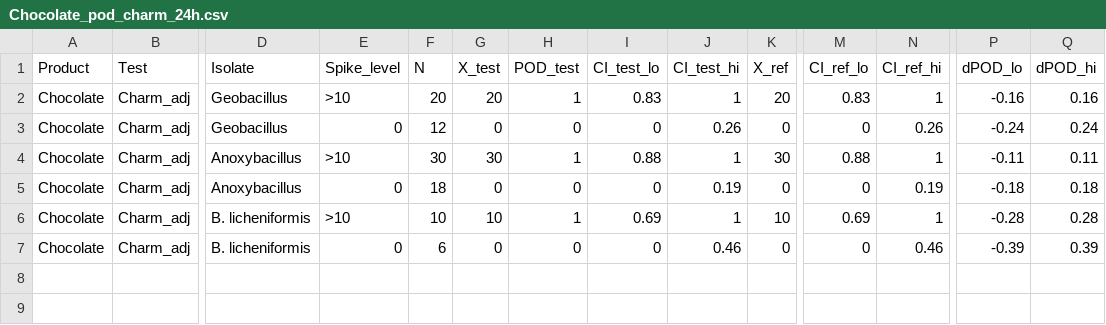
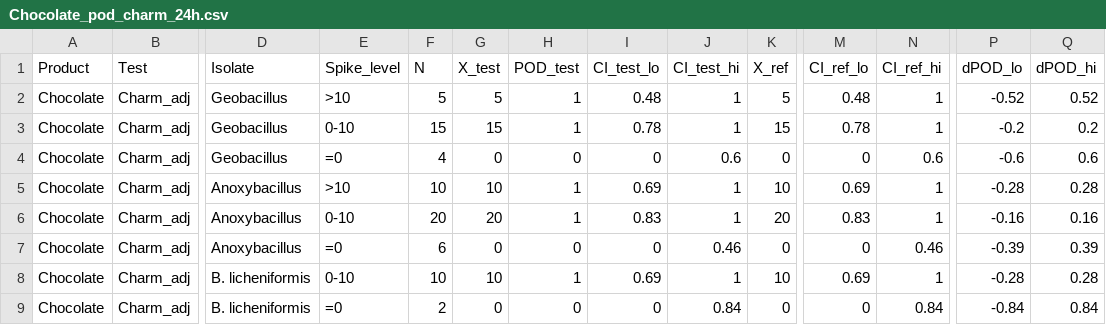
Before and after one commit to MatthieuVignes/CompTestsUHTProductsThermophilicBacteria, a CSV file: output/Chocolate_pod_charm_24h.csv, drawn as a sheet; only a part is shown, gaps mark what is left out; addresses are those after the commit; rows hold the shown columns only; the diff names each change by its address in the sheet, - before the commit and + after, or states it on an @@ line.

```diff
--- a/output/Chocolate_pod_charm_24h.csv
+++ b/output/Chocolate_pod_charm_24h.csv
-F2 (N): 20
+F2 (N): 5
-G2 (X_test): 20
+G2 (X_test): 5
-I2 (CI_test_lo): 0.83
+I2 (CI_test_lo): 0.48
-K2 (X_ref): 20
+K2 (X_ref): 5
-M2 (CI_ref_lo): 0.83
+M2 (CI_ref_lo): 0.48
-P2 (dPOD_lo): -0.16
+P2 (dPOD_lo): -0.52
-Q2 (dPOD_hi): 0.16
+Q2 (dPOD_hi): 0.52
+row 3: Chocolate | Charm_adj | Geobacillus | 0-10 | 15 | 15 | 1 | 0.78 | 1 | 15 | 0.78 | 1 | -0.2 | 0.2
-E4 (Spike_level): 0
+E4 (Spike_level): =0
-F4 (N): 12
+F4 (N): 4
-J4 (CI_test_hi): 0.26
+J4 (CI_test_hi): 0.6
-N4 (CI_ref_hi): 0.26
+N4 (CI_ref_hi): 0.6
-P4 (dPOD_lo): -0.24
+P4 (dPOD_lo): -0.6
-Q4 (dPOD_hi): 0.24
+Q4 (dPOD_hi): 0.6
-F5 (N): 30
+F5 (N): 10
-G5 (X_test): 30
+G5 (X_test): 10
-I5 (CI_test_lo): 0.88
+I5 (CI_test_lo): 0.69
-K5 (X_ref): 30
+K5 (X_ref): 10
-M5 (CI_ref_lo): 0.88
+M5 (CI_ref_lo): 0.69
-P5 (dPOD_lo): -0.11
+P5 (dPOD_lo): -0.28
-Q5 (dPOD_hi): 0.11
+Q5 (dPOD_hi): 0.28
+row 6: Chocolate | Charm_adj | Anoxybacillus | 0-10 | 20 | 20 | 1 | 0.83 | 1 | 20 | 0.83 | 1 | -0.16 | 0.16
-E7 (Spike_level): 0
+E7 (Spike_level): =0
-F7 (N): 18
+F7 (N): 6
-J7 (CI_test_hi): 0.19
+J7 (CI_test_hi): 0.46
-N7 (CI_ref_hi): 0.19
+N7 (CI_ref_hi): 0.46
-P7 (dPOD_lo): -0.18
+P7 (dPOD_lo): -0.39
-Q7 (dPOD_hi): 0.18
+Q7 (dPOD_hi): 0.39
-E8 (Spike_level): >10
+E8 (Spike_level): 0-10
-E9 (Spike_level): 0
+E9 (Spike_level): =0
-F9 (N): 6
+F9 (N): 2
-J9 (CI_test_hi): 0.46
+J9 (CI_test_hi): 0.84
-N9 (CI_ref_hi): 0.46
+N9 (CI_ref_hi): 0.84
-P9 (dPOD_lo): -0.39
+P9 (dPOD_lo): -0.84
-Q9 (dPOD_hi): 0.39
+Q9 (dPOD_hi): 0.84
```
Also changed, not shown: output/Cream_pod_attune_24h.csv, output/Cream_pod_charm_24h.csv, 9 other files.
